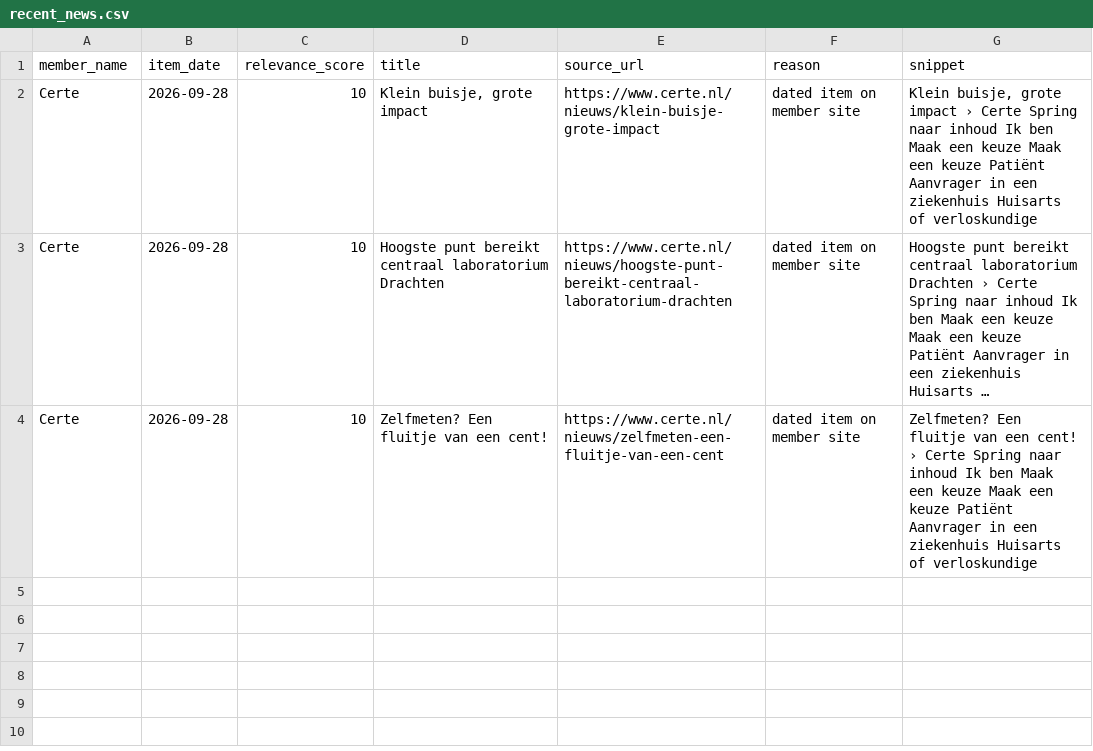
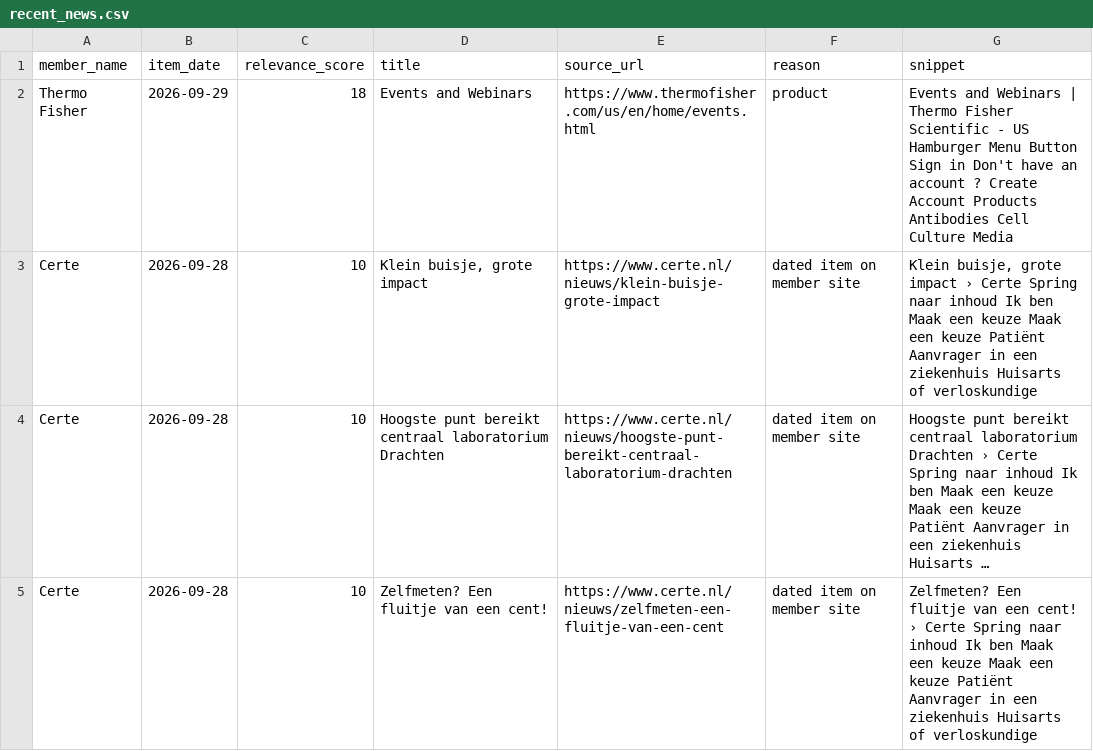
Before and after one commit to IrisTig/LC, a CSV file: dashboard_data/recent_news.csv, drawn as a sheet; long unchanged cells end in …; the diff names each change by its address in the sheet, - before the commit and + after, or states it on an @@ line.

```diff
--- a/dashboard_data/recent_news.csv
+++ b/dashboard_data/recent_news.csv
+row 2: Thermo Fisher | 2026-09-29 | 18 | Events and Webinars | https://www.thermofisher.com/us/en/home/events.html | product | Events and Webinars | Thermo Fisher Scientific - US Hamburger Menu Button Sign in Don't have an account ? Create Account Products Antibodies Cell Culture Media
```
Also changed, not shown: dashboard_data/classified_recent_news.csv, dashboard_data/life_members.csv, 1 other file.
